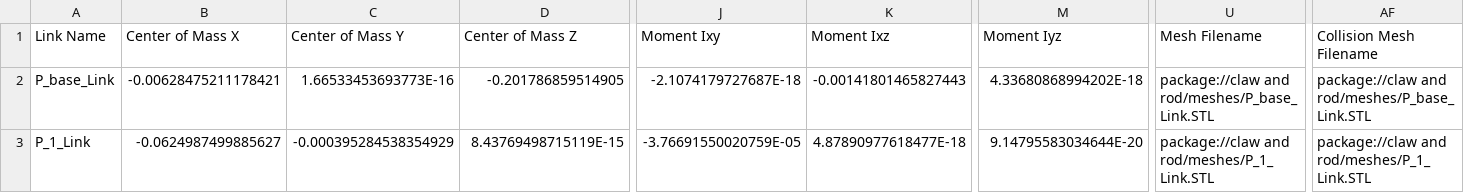
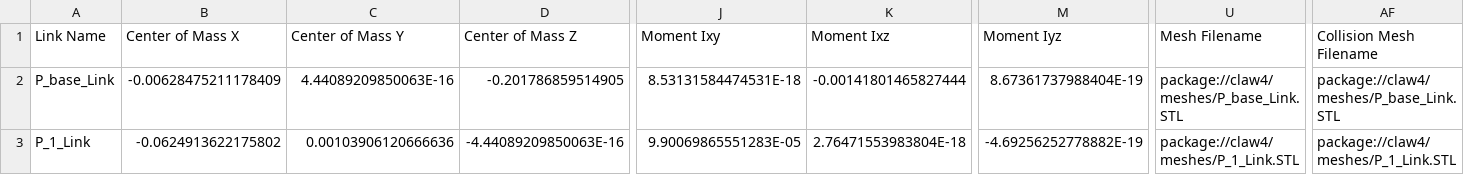
Before and after one commit to zbj123zbj123/claw-and-rod, a CSV file: resources/robots/claw4/urdf/claw4.csv, drawn as a sheet; only a part is shown, gaps mark what is left out; the diff covers the shown part only; the diff names each change by its address in the sheet, - before the commit and + after, or states it on an @@ line.

```diff
--- a/resources/robots/claw4/urdf/claw4.csv
+++ b/resources/robots/claw4/urdf/claw4.csv
-B2 (Center of Mass X): -0.00628475211178421
+B2 (Center of Mass X): -0.00628475211178409
-C2 (Center of Mass Y): 1.66533453693773E-16
+C2 (Center of Mass Y): 4.44089209850063E-16
-J2 (Moment Ixy): -2.1074179727687E-18
+J2 (Moment Ixy): 8.53131584474531E-18
-K2 (Moment Ixz): -0.00141801465827443
+K2 (Moment Ixz): -0.00141801465827444
-M2 (Moment Iyz): 4.33680868994202E-18
+M2 (Moment Iyz): 8.67361737988404E-19
-U2 (Mesh Filename): package://claw and rod/meshes/P_base_Link.STL
+U2 (Mesh Filename): package://claw4/meshes/P_base_Link.STL
-AF2 (Collision Mesh Filename): package://claw and rod/meshes/P_base_Link.STL
+AF2 (Collision Mesh Filename): package://claw4/meshes/P_base_Link.STL
-B3 (Center of Mass X): -0.0624987499885627
+B3 (Center of Mass X): -0.0624913622175802
-C3 (Center of Mass Y): -0.000395284538354929
+C3 (Center of Mass Y): 0.00103906120666636
-D3 (Center of Mass Z): 8.43769498715119E-15
+D3 (Center of Mass Z): -4.44089209850063E-16
-J3 (Moment Ixy): -3.76691550020759E-05
+J3 (Moment Ixy): 9.90069865551283E-05
-K3 (Moment Ixz): 4.87890977618477E-18
+K3 (Moment Ixz): 2.76471553983804E-18
-M3 (Moment Iyz): 9.14795583034644E-20
+M3 (Moment Iyz): -4.69256252778882E-19
-U3 (Mesh Filename): package://claw and rod/meshes/P_1_Link.STL
+U3 (Mesh Filename): package://claw4/meshes/P_1_Link.STL
-AF3 (Collision Mesh Filename): package://claw and rod/meshes/P_1_Link.STL
+AF3 (Collision Mesh Filename): package://claw4/meshes/P_1_Link.STL
```
Also changed, not shown: 78 edited cells elsewhere in this file, 17 other files.
